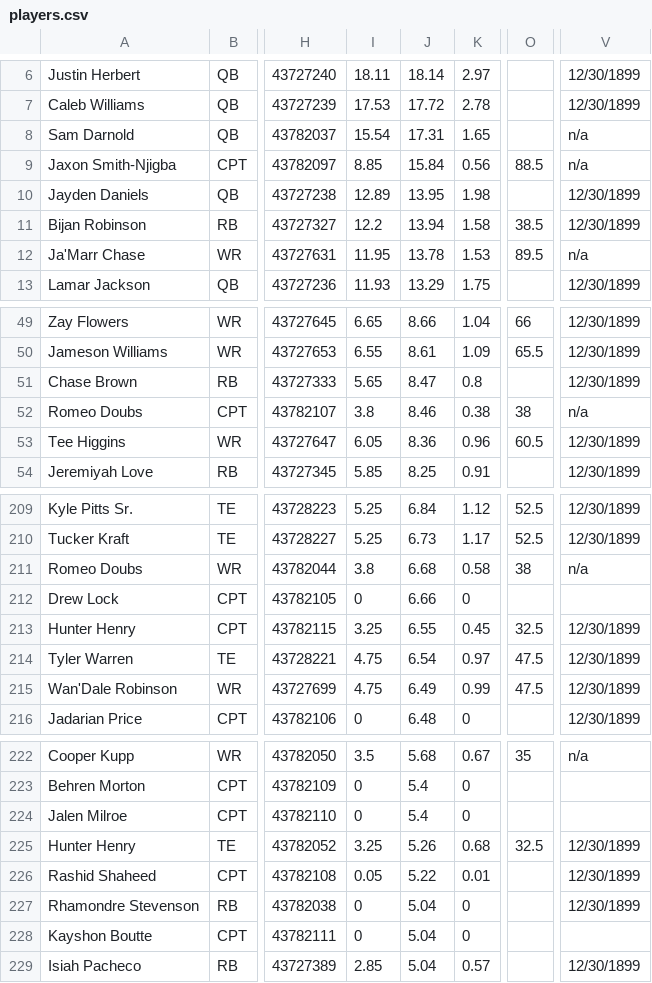
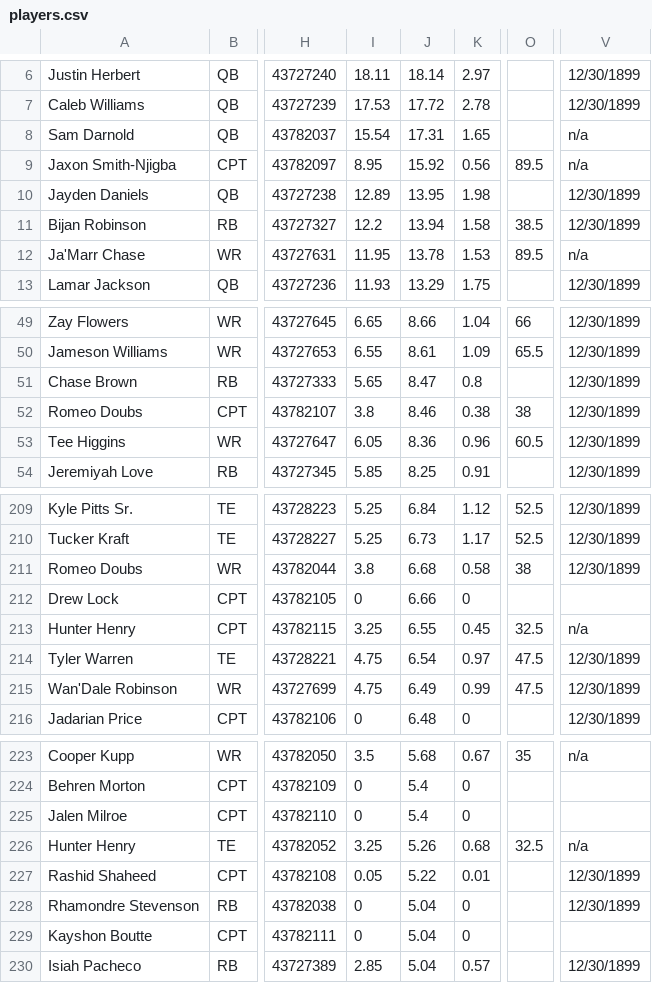
Before and after one commit to 925Sports/925Sports-nfl-dfs-data, a CSV file: players.csv, drawn as a sheet; only a part is shown, gaps mark what is left out; addresses are those after the commit; the diff covers the shown part only; the diff names each change by its address in the sheet, - before the commit and + after, or states it on an @@ line.

```diff
--- a/players.csv
+++ b/players.csv
-I9: 8.85
+I9: 8.95
-J9: 15.84
+J9: 15.92
-O9: 88.5
+O9: 89.5
-V52: n/a
+V52: 12/30/1899
-V211: n/a
+V211: 12/30/1899
-V213: 12/30/1899
+V213: n/a
-V226: 12/30/1899
+V226: n/a
```
Also changed, not shown: 3 added rows and 3 removed rows elsewhere in this file, final.csv, 1 other file.
